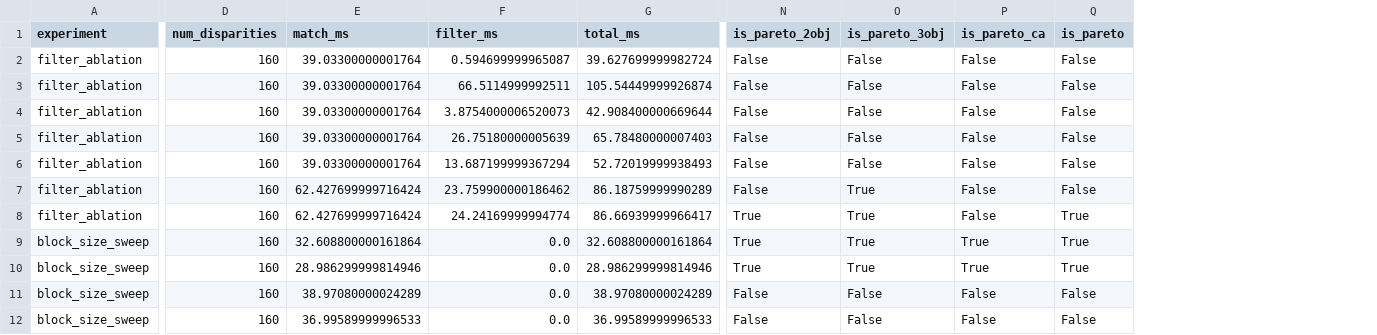
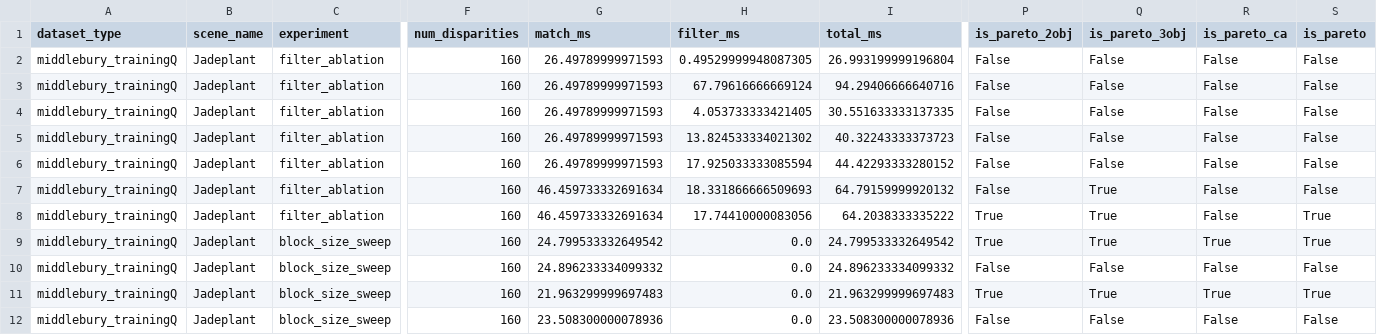
Before and after one commit to KindlyGentleman/SGBM-stereo-field, a CSV file: results/optimization.csv, drawn as a sheet; only a part is shown, gaps mark what is left out; addresses are those after the commit; the diff names each change by its address in the sheet, - before the commit and + after, or states it on an @@ line.

```diff
--- a/results/optimization.csv
+++ b/results/optimization.csv
+column A (dataset_type), rows 2-12: all middlebury_trainingQ
+column B (scene_name), rows 2-12: all Jadeplant
-G2:G6 (match_ms): 39.03300000001764
+G2:G6 (match_ms): 26.49789999971593
-H2 (filter_ms): 0.594699999965087
+H2 (filter_ms): 0.49529999948087305
-I2 (total_ms): 39.627699999982724
+I2 (total_ms): 26.993199999196804
-H3 (filter_ms): 66.5114999992511
+H3 (filter_ms): 67.79616666669124
-I3 (total_ms): 105.54449999926874
+I3 (total_ms): 94.29406666640716
-H4 (filter_ms): 3.8754000006520073
+H4 (filter_ms): 4.053733333421405
-I4 (total_ms): 42.908400000669644
+I4 (total_ms): 30.551633333137335
-H5 (filter_ms): 26.75180000005639
+H5 (filter_ms): 13.824533334021302
-I5 (total_ms): 65.78480000007403
+I5 (total_ms): 40.32243333373723
-H6 (filter_ms): 13.687199999367294
+H6 (filter_ms): 17.925033333085594
-I6 (total_ms): 52.72019999938493
+I6 (total_ms): 44.42293333280152
-G7:G8 (match_ms): 62.427699999716424
+G7:G8 (match_ms): 46.459733332691634
-H7 (filter_ms): 23.759900000186462
+H7 (filter_ms): 18.331866666509693
-I7 (total_ms): 86.18759999990289
+I7 (total_ms): 64.79159999920132
-H8 (filter_ms): 24.24169999994774
+H8 (filter_ms): 17.74410000083056
-I8 (total_ms): 86.66939999966417
+I8 (total_ms): 64.2038333335222
-G9 (match_ms): 32.608800000161864
+G9 (match_ms): 24.799533332649542
-I9 (total_ms): 32.608800000161864
+I9 (total_ms): 24.799533332649542
-G10 (match_ms): 28.986299999814946
+G10 (match_ms): 24.896233334099332
-I10 (total_ms): 28.986299999814946
+I10 (total_ms): 24.896233334099332
-P10 (is_pareto_2obj): True
+P10 (is_pareto_2obj): False
-Q10 (is_pareto_3obj): True
+Q10 (is_pareto_3obj): False
-R10 (is_pareto_ca): True
+R10 (is_pareto_ca): False
-S10 (is_pareto): True
+S10 (is_pareto): False
-G11 (match_ms): 38.97080000024289
+G11 (match_ms): 21.963299999697483
-I11 (total_ms): 38.97080000024289
+I11 (total_ms): 21.963299999697483
-P11 (is_pareto_2obj): False
+P11 (is_pareto_2obj): True
-Q11 (is_pareto_3obj): False
+Q11 (is_pareto_3obj): True
-R11 (is_pareto_ca): False
+R11 (is_pareto_ca): True
-S11 (is_pareto): False
+S11 (is_pareto): True
-G12 (match_ms): 36.99589999996533
+G12 (match_ms): 23.508300000078936
-I12 (total_ms): 36.99589999996533
+I12 (total_ms): 23.508300000078936
```
Also changed, not shown: results/middlebury.csv, results/synthetic.csv, 22 other files.
